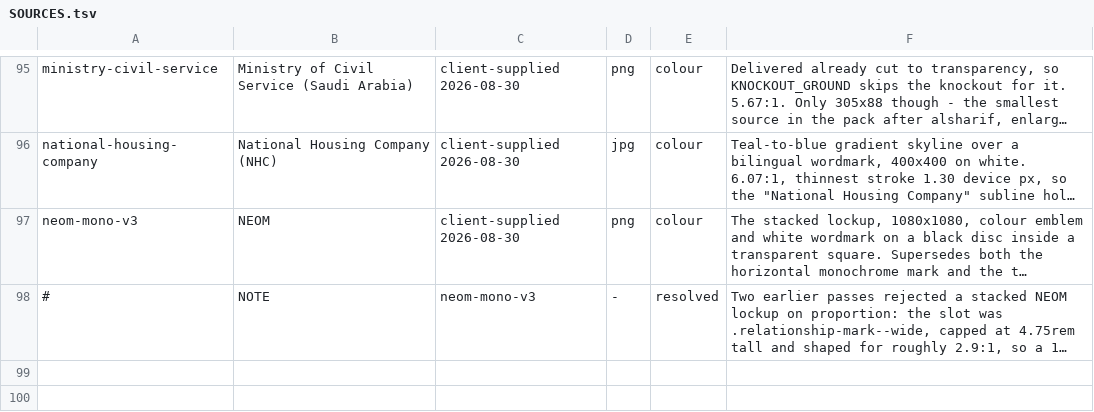
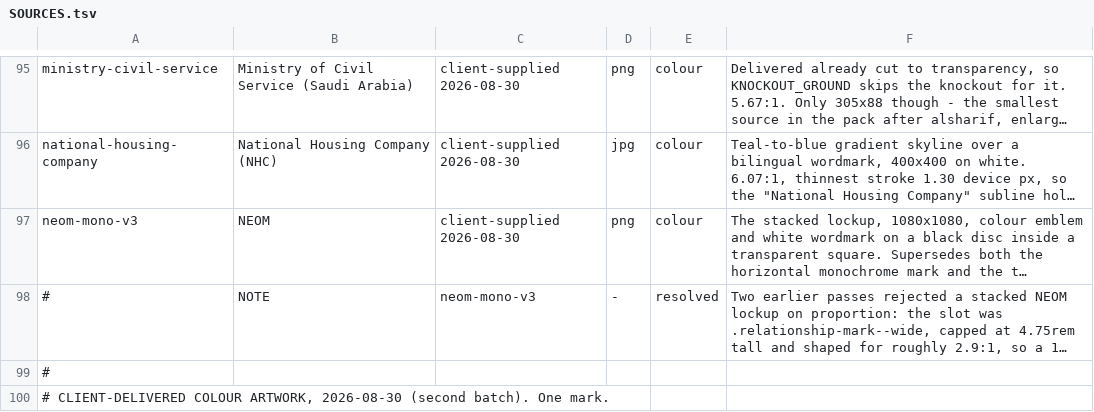
Before and after one commit to m5mds/dvani, a TSV file: assets/brand-sources/SOURCES.tsv, drawn as a sheet; only a part is shown, gaps mark what is left out; long unchanged cells end in …; the diff covers the shown part only; the diff names each change by its address in the sheet, - before the commit and + after, or states it on an @@ line.

```diff
--- a/assets/brand-sources/SOURCES.tsv
+++ b/assets/brand-sources/SOURCES.tsv
+row 99: #
+row 100: # CLIENT-DELIVERED COLOUR ARTWORK, 2026-08-30 (second batch). One mark.
```
Also changed, not shown: 2 added rows and 6 edited cells elsewhere in this file, 10 other files.
